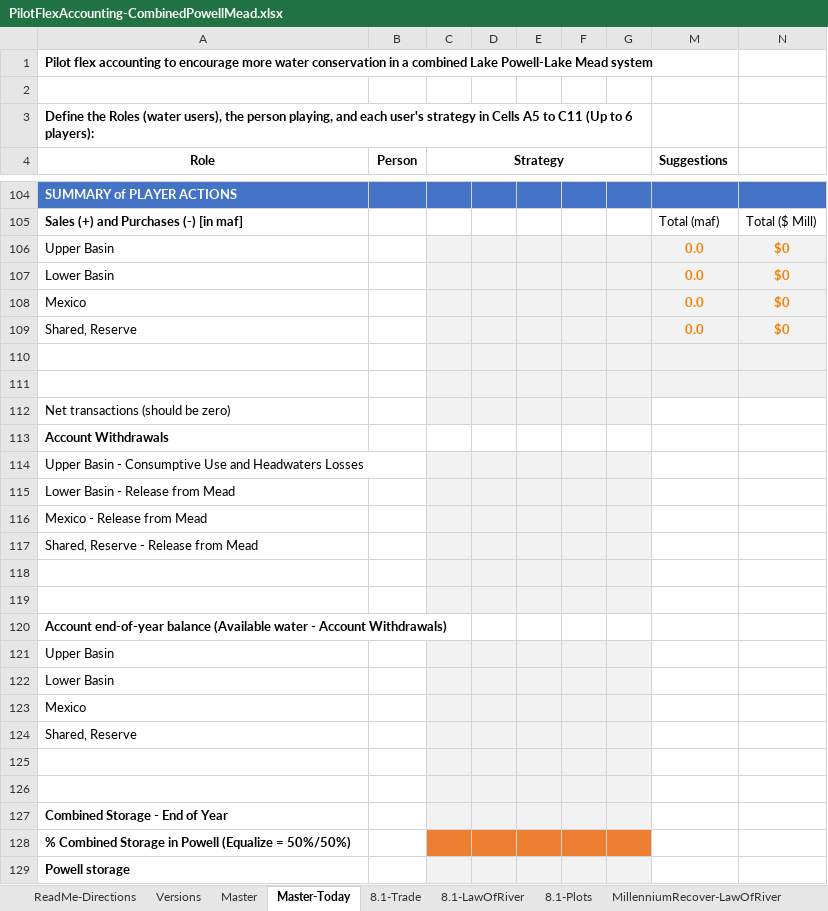
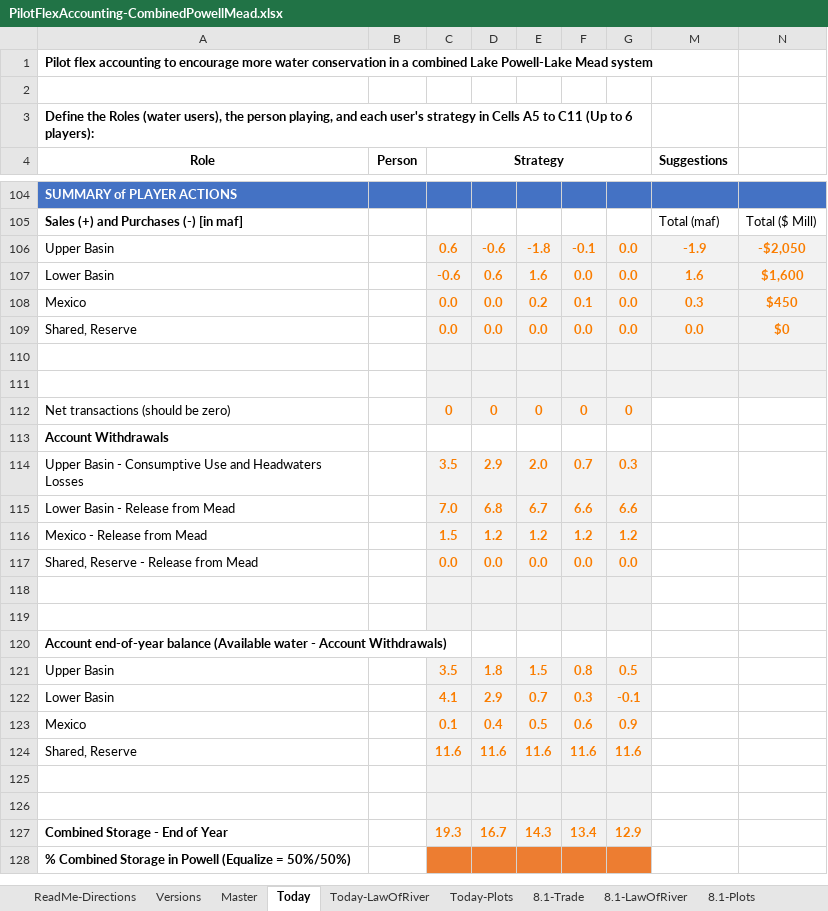
Before and after one commit to dzeke/ColoradoRiverCoding, an Excel workbook: ModelMusings/PilotFlexAccounting-CombinedPowellMead.xlsx, sheet Today, drawn as a sheet; only a part is shown, gaps mark what is left out; values as stored, in another font and other column widths than the file's, no borders; conditional formats not drawn; removed rows and columns are numbered as before the commit, all else as after; the diff covers the shown part only; the diff names each change by its address in the sheet, - before the commit and + after, or states it on an @@ line.

Commit message:
Add Today, Today-LawOfRiver, and Today-Plots so can compare today's entries to Law of River operations

```diff
--- a/ModelMusings/PilotFlexAccounting-CombinedPowellMead.xlsx (sheet Today)
+++ b/ModelMusings/PilotFlexAccounting-CombinedPowellMead.xlsx (sheet Today)
-sheet tab: Master-Today
+sheet tab: Today
+sheet tab: Today-LawOfRiver
+sheet tab: Today-Plots
-row 106: Upper Basin |  |  |  |  |  |  | 0.0 | $0
-row 107: Lower Basin |  |  |  |  |  |  | 0.0 | $0
-row 108: Mexico |  |  |  |  |  |  | 0.0 | $0
+row 106: Upper Basin |  | 0.6 | -0.6 | -1.8 | -0.1 | 0.0 | -1.9 | -$2,050
+row 107: Lower Basin |  | -0.6 | 0.6 | 1.6 | 0.0 | 0.0 | 1.6 | $1,600
+row 108: Mexico |  | 0.0 | 0.0 | 0.2 | 0.1 | 0.0 | 0.3 | $450
-C109 (Strategy): (empty)
+C109 (Strategy): 0.0
-D109: (empty)
+D109: 0.0
-E109: (empty)
+E109: 0.0
-F109: (empty)
+F109: 0.0
-G109: (empty)
+G109: 0.0
-row 112: Net transactions (should be zero)
+row 112: Net transactions (should be zero) |  | 0 | 0 | 0 | 0 | 0
-row 114: Upper Basin - Consumptive Use and Headwaters Losses
-row 115: Lower Basin - Release from Mead
-row 116: Mexico - Release from Mead
-row 117: Shared, Reserve - Release from Mead
+row 114: Upper Basin - Consumptive Use and Headwaters Losses |  | 3.5 | 2.9 | 2.0 | 0.7 | 0.3
+row 115: Lower Basin - Release from Mead |  | 7.0 | 6.8 | 6.7 | 6.6 | 6.6
+row 116: Mexico - Release from Mead |  | 1.5 | 1.2 | 1.2 | 1.2 | 1.2
+row 117: Shared, Reserve - Release from Mead |  | 0.0 | 0.0 | 0.0 | 0.0 | 0.0
-row 121: Upper Basin
-row 122: Lower Basin
-row 123: Mexico
-row 124: Shared, Reserve
+row 121: Upper Basin |  | 3.5 | 1.8 | 1.5 | 0.8 | 0.5
+row 122: Lower Basin |  | 4.1 | 2.9 | 0.7 | 0.3 | -0.1
+row 123: Mexico |  | 0.1 | 0.4 | 0.5 | 0.6 | 0.9
+row 124: Shared, Reserve |  | 11.6 | 11.6 | 11.6 | 11.6 | 11.6
-row 127: Combined Storage - End of Year
+row 127: Combined Storage - End of Year |  | 19.3 | 16.7 | 14.3 | 13.4 | 12.9
-row 129: Powell storage
```
Also changed, not shown: 45 added rows, 44 removed rows and 29 edited cells elsewhere in this sheet, sheet Versions, sheet ReadMe-Directions, sheet 8.1-LawOfRiver, formulas that keep their value, charts or pictures, 1 other file.
